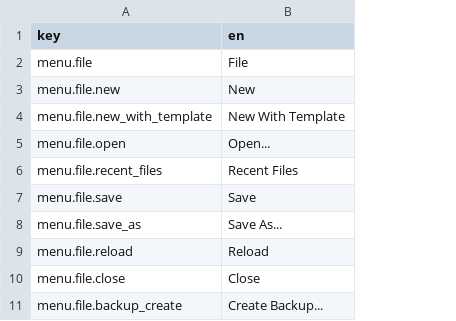
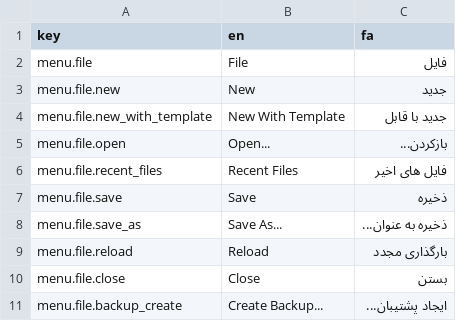
Before and after one commit to mkh-user/Text-Forge, a CSV file: data/translation.csv, drawn as a sheet; only a part is shown; the diff names each change by its address in the sheet, - before the commit and + after, or states it on an @@ line.

```diff
--- a/data/translation.csv
+++ b/data/translation.csv
+column C (fa), rows 2-11: فایل | جدید | جدید با قابل | بازکردن... | فایل های اخیر | ذخیره | ذخیره به عنوان... | بارگذاری مجدد | بستن | ایجاد پشتیبان...
```
Also changed, not shown: 1 other file.
